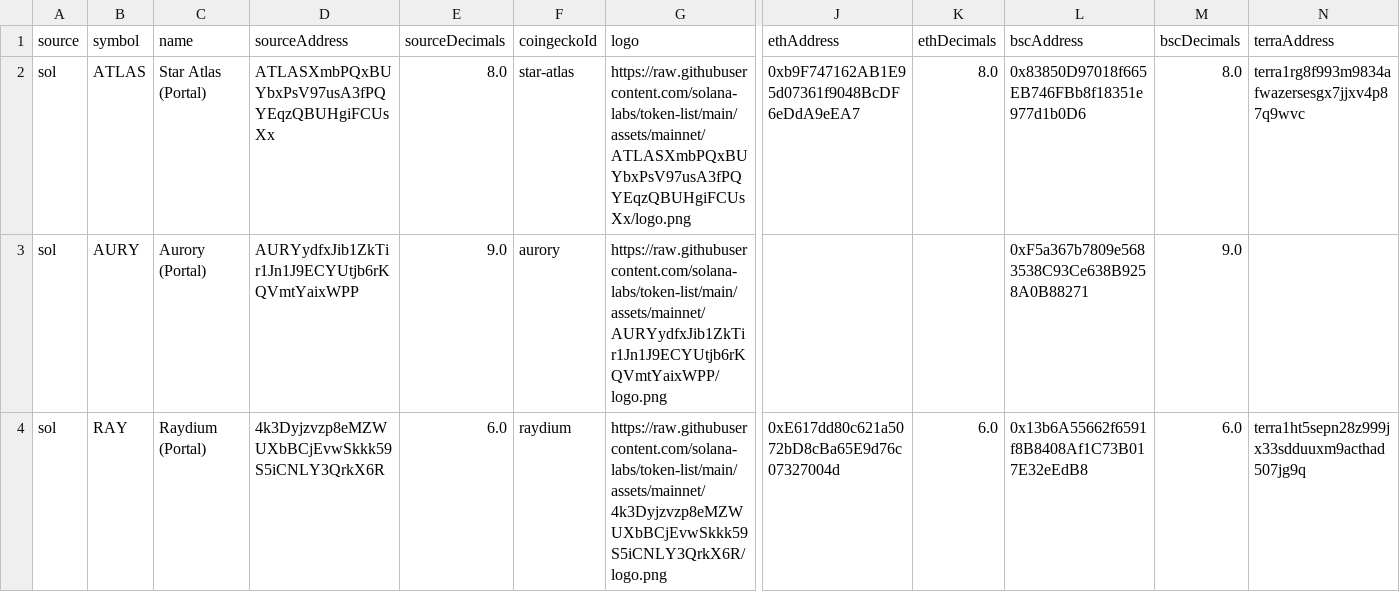
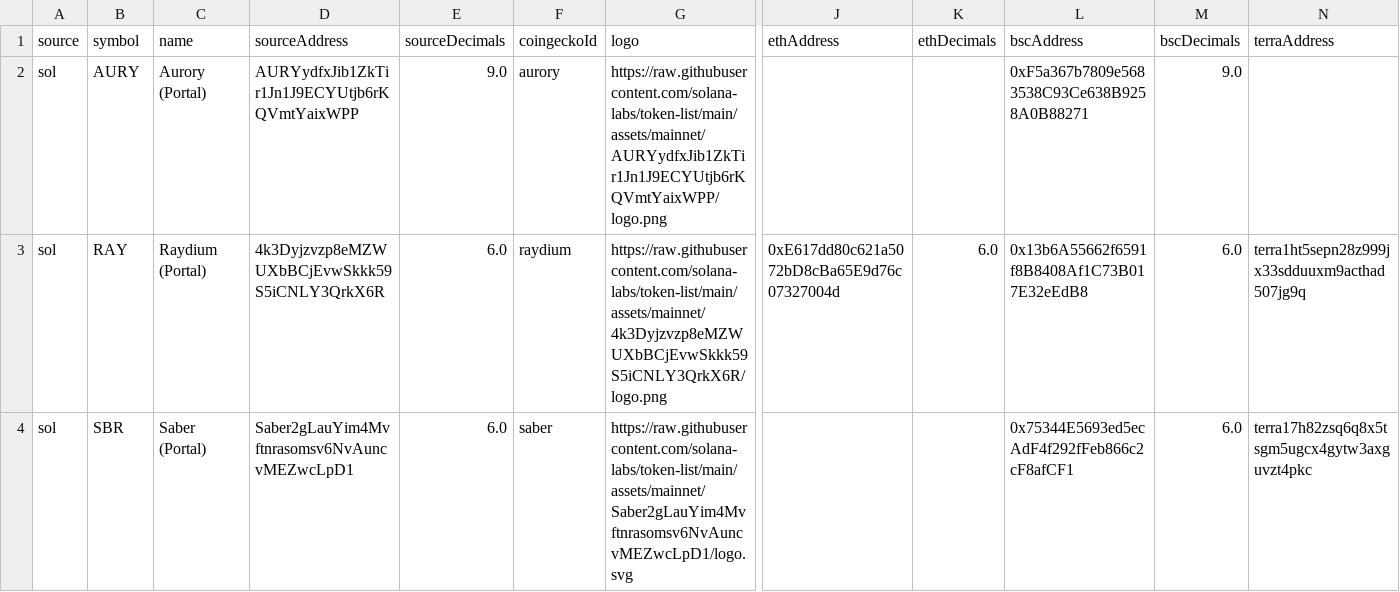
Before and after one commit to wormhole-foundation/wormhole-token-list, a CSV file: content/by_source.csv, drawn as a sheet; only a part is shown, gaps mark what is left out; the shorter side is filled out with more unchanged rows; rows hold the shown columns only; the diff names each change by its address in the sheet, - before the commit and + after, or states it on an @@ line.

```diff
--- a/content/by_source.csv
+++ b/content/by_source.csv
-row 2: sol | ATLAS | Star Atlas (Portal) | ATLASXmbPQxBUYbxPsV97usA3fPQYEqzQBUHgiFCUsXx | 8.0 | star-atlas | https://raw.githubusercontent.com/solana-labs/token-list/main/assets/mainnet/ATLASXmbPQxBUYbxPsV97usA3fPQYEqzQBUHgiFCUsXx/logo.png | 0xb9F747162AB1E95d07361f9048BcDF6eDdA9eEA7 | 8.0 | 0x83850D97018f665EB746FBb8f18351e977d1b0D6 | 8.0 | terra1rg8f993m9834afwazersesgx7jjxv4p87q9wvc
```
Also changed, not shown: content/by_dest.csv, 6 other files.
